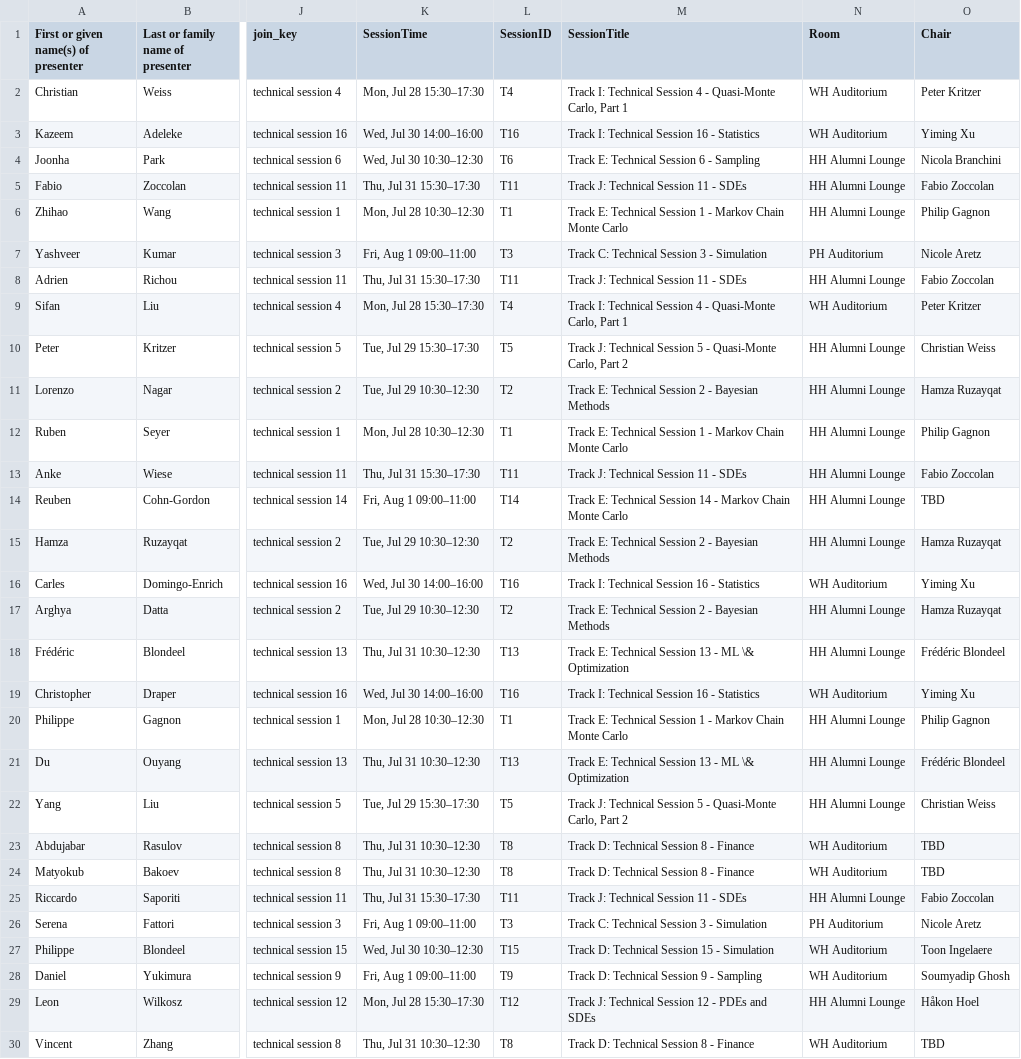
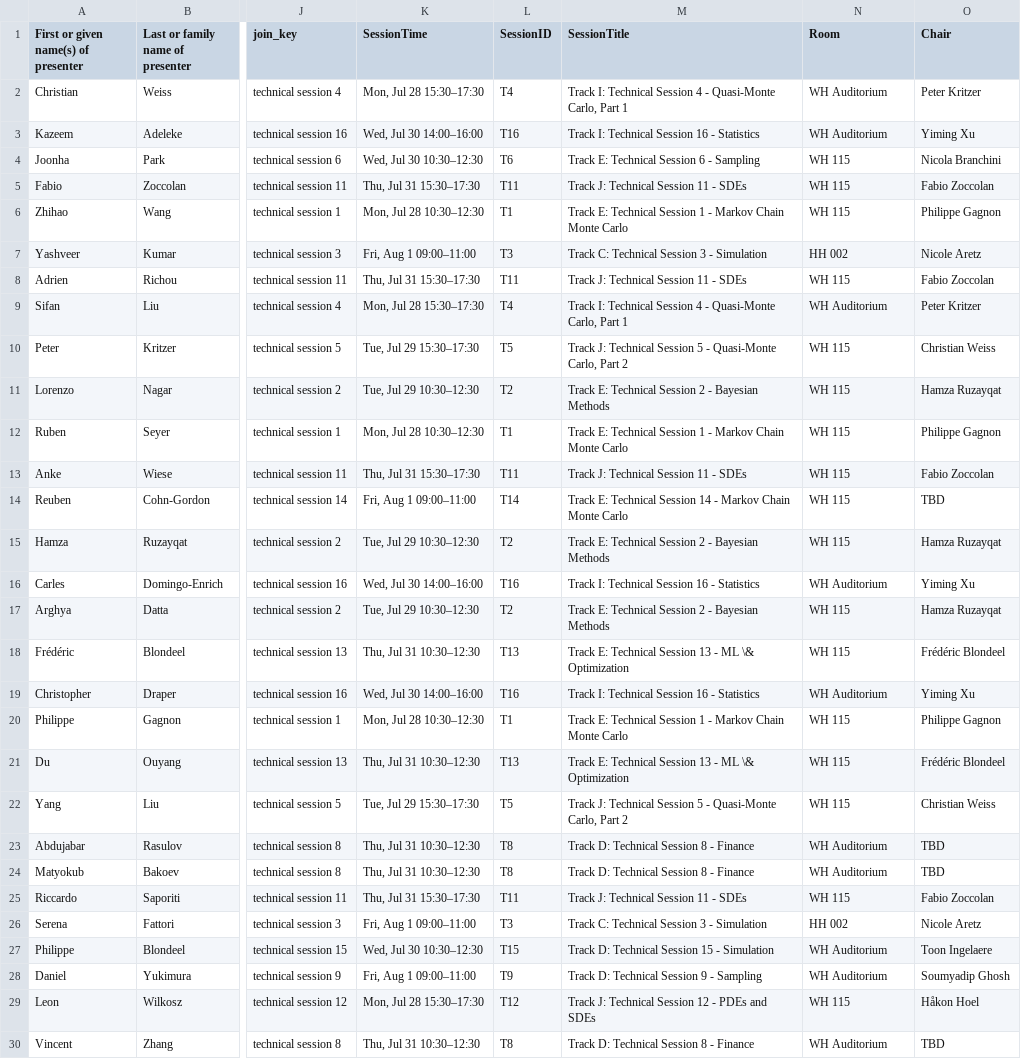
Before and after one commit to fjhickernell/MCM-2025-Program, a CSV file: preprocess/interim/contributed_talk_submissions_sessionid.csv, drawn as a sheet; only a part is shown, gaps mark what is left out; the diff covers the shown part only; the diff names each change by its address in the sheet, - before the commit and + after, or states it on an @@ line.

Commit message:
New rooms

```diff
--- a/preprocess/interim/contributed_talk_submissions_sessionid.csv
+++ b/preprocess/interim/contributed_talk_submissions_sessionid.csv
-N4:N6 (Room): HH Alumni Lounge
+N4:N6 (Room): WH 115
-O6 (Chair): Philip Gagnon
+O6 (Chair): Philippe Gagnon
-N7 (Room): PH Auditorium
+N7 (Room): HH 002
-N8 (Room): HH Alumni Lounge
+N8 (Room): WH 115
-N10:N15 (Room): HH Alumni Lounge
+N10:N15 (Room): WH 115
-O12 (Chair): Philip Gagnon
+O12 (Chair): Philippe Gagnon
-N17:N18 (Room): HH Alumni Lounge
+N17:N18 (Room): WH 115
-N20:N22 (Room): HH Alumni Lounge
+N20:N22 (Room): WH 115
-O20 (Chair): Philip Gagnon
+O20 (Chair): Philippe Gagnon
-N25 (Room): HH Alumni Lounge
+N25 (Room): WH 115
-N26 (Room): PH Auditorium
+N26 (Room): HH 002
-N29 (Room): HH Alumni Lounge
+N29 (Room): WH 115
```
Also changed, not shown: 11 edited cells elsewhere in this file, preprocess/input/schedule.csv, preprocess/interim/contributed_talk_submissions_talkid.csv, 44 other files.
